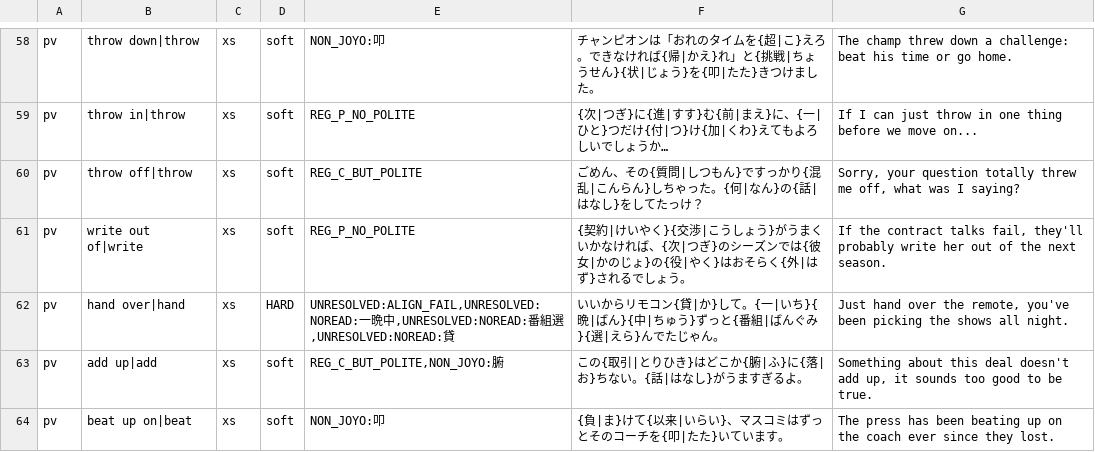
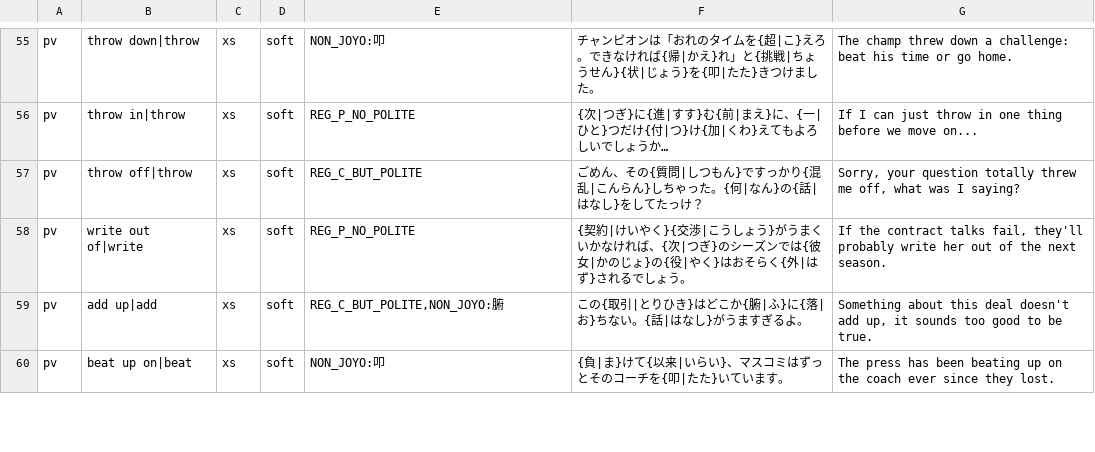
Before and after one commit to Odysseyheimer/future-aboard-pipeline, a TSV file: scripts/pedagogy/ja/reports/validate.tsv, drawn as a sheet; only a part is shown, gaps mark what is left out; the diff covers the shown part only; the diff names each change by its address in the sheet, - before the commit and + after, or states it on an @@ line.

```diff
--- a/scripts/pedagogy/ja/reports/validate.tsv
+++ b/scripts/pedagogy/ja/reports/validate.tsv
-row 62: pv | hand over|hand | xs | HARD | UNRESOLVED:ALIGN_FAIL,UNRESOLVED:NOREAD:一晩中,UNRESOLVED:NOREAD:番組選,UNRESOLVED:NOREAD:貸 | いいからリモコン{貸|か}して。{一|いち}{晩|ばん}{中|ちゅう}ずっと{番組|ばんぐみ}{選|えら}んでたじゃん。 | Just hand over the remote, you've been picking the shows all night.
```
Also changed, not shown: 4 removed rows elsewhere in this file, 2 other files.
